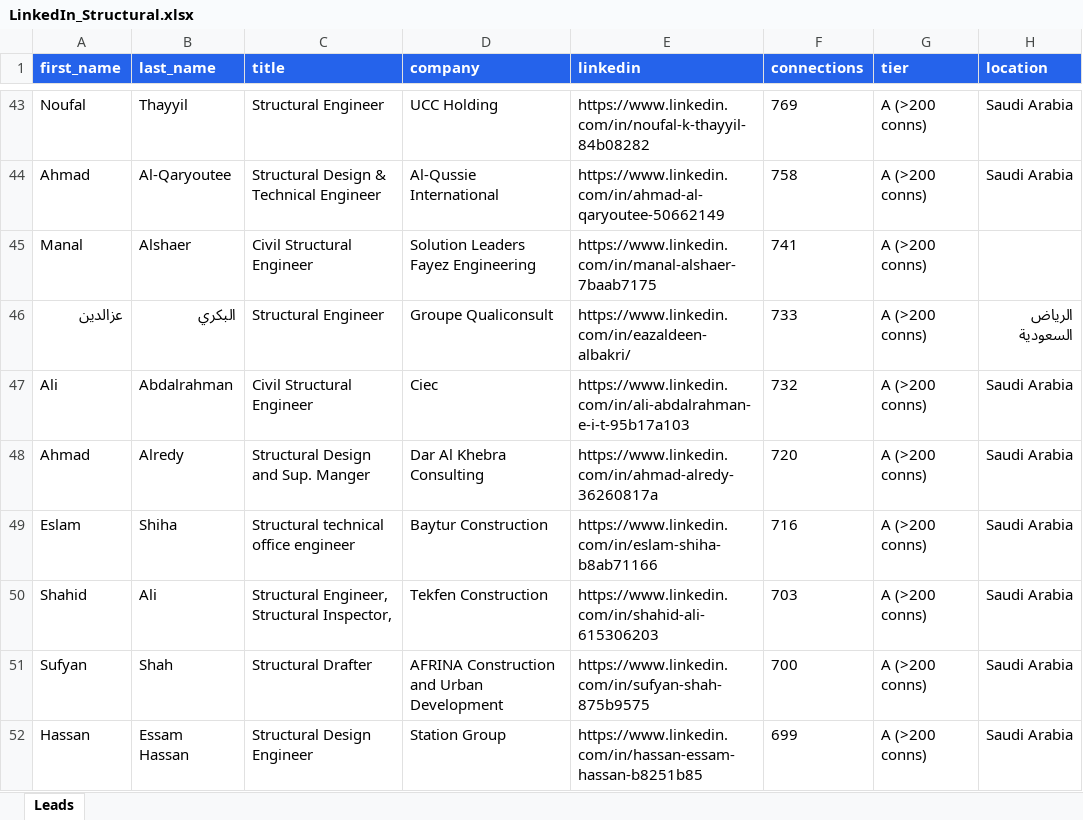
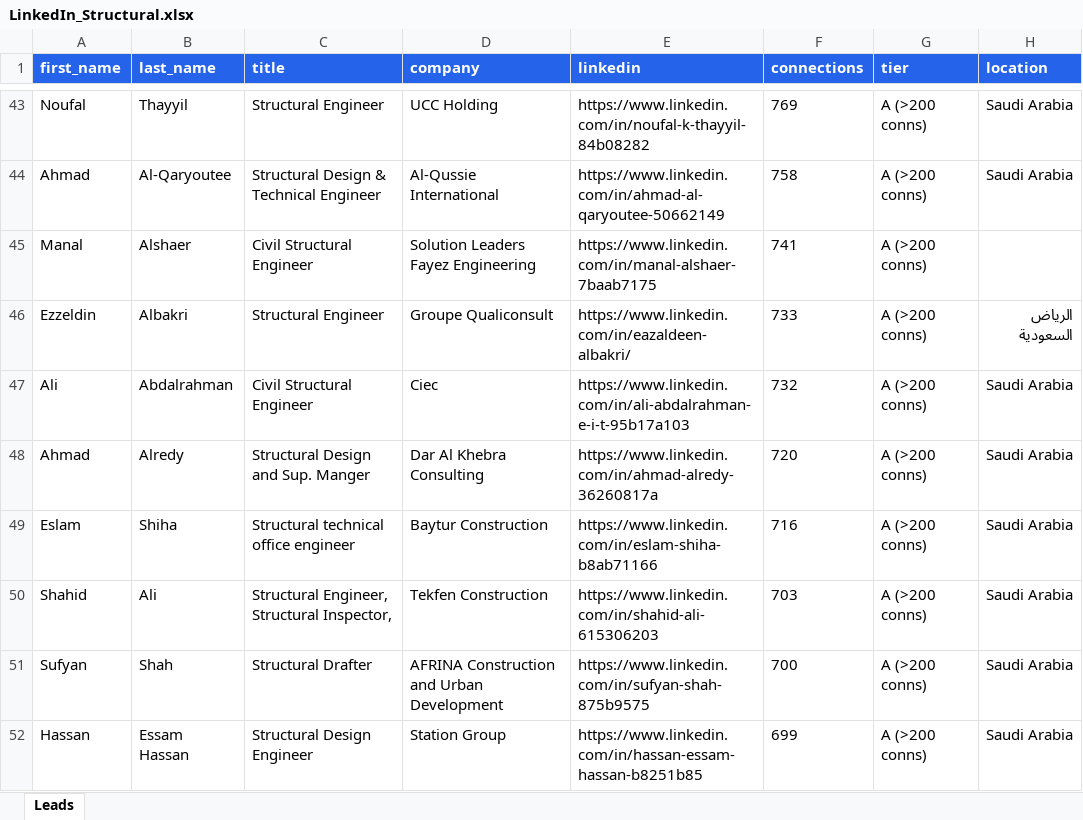
Before and after one commit to amribrahim-Rev/GSD-dashboard, an Excel workbook: LinkedIn_Structural.xlsx, sheet Leads, drawn as a sheet; only a part is shown, gaps mark what is left out; values as stored, in another font and other column widths than the file's, no borders; the diff names each change by its address in the sheet, - before the commit and + after, or states it on an @@ line.

```diff
--- a/LinkedIn_Structural.xlsx (sheet Leads)
+++ b/LinkedIn_Structural.xlsx (sheet Leads)
-A46 (first_name): عزالدين
+A46 (first_name): Ezzeldin
-B46 (last_name): البكري
+B46 (last_name): Albakri
```
Also changed, not shown: Email_Seniors.xlsx, Email_Structural.xlsx, 3 other files.
